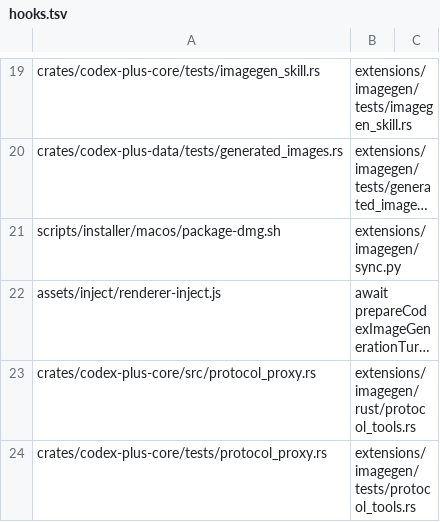
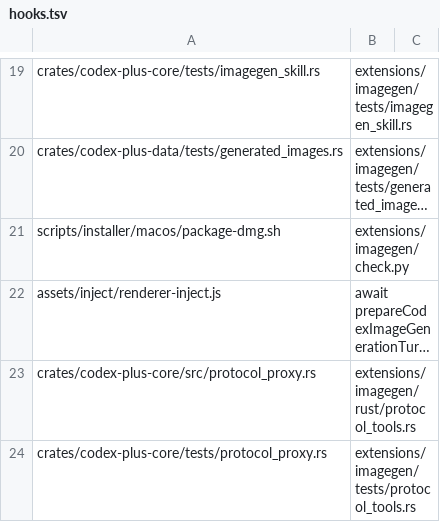
Before and after one commit to A6083450/CodexPlusPlus, a TSV file: extensions/imagegen/integration/hooks.tsv, drawn as a sheet; only a part is shown, gaps mark what is left out; long unchanged cells end in …; the diff names each change by its address in the sheet, - before the commit and + after, or states it on an @@ line.

Commit message:
fix(imagegen): maintain feature package within the main repository

```diff
--- a/extensions/imagegen/integration/hooks.tsv
+++ b/extensions/imagegen/integration/hooks.tsv
-B21: extensions/imagegen/sync.py
+B21: extensions/imagegen/check.py
```
Also changed, not shown: 11 other files.
